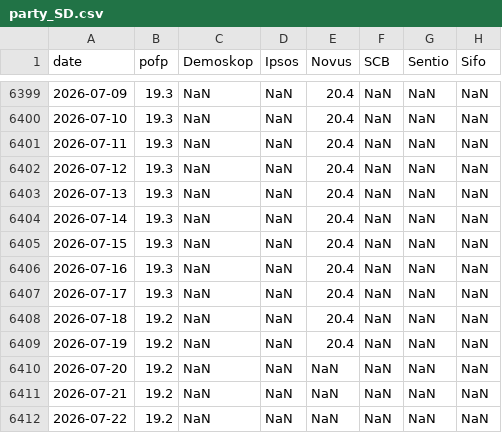
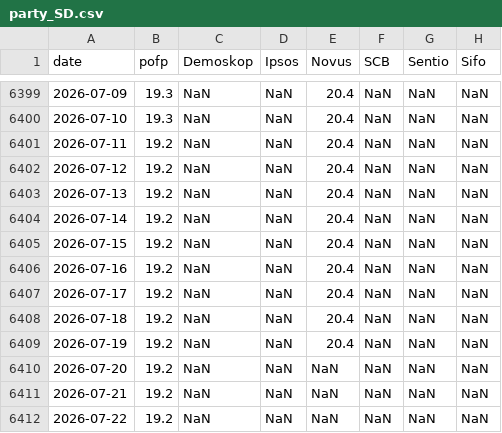
Before and after one commit to edvinli/election-simulator, a CSV file: data/raw/pollofpolls/party_SD.csv, drawn as a sheet; only a part is shown, gaps mark what is left out; the diff covers the shown part only; the diff names each change by its address in the sheet, - before the commit and + after, or states it on an @@ line.

```diff
--- a/data/raw/pollofpolls/party_SD.csv
+++ b/data/raw/pollofpolls/party_SD.csv
-B6401:B6407 (pofp): 19.3
+B6401:B6407 (pofp): 19.2
```
Also changed, not shown: 1 added row and 23 edited cells elsewhere in this file, data/processed/pollofpolls/pollofpolls_swedishpolls_crosswalk.csv, data/processed/pollofpolls/pollofpolls_timeseries.csv, 17 other files.
